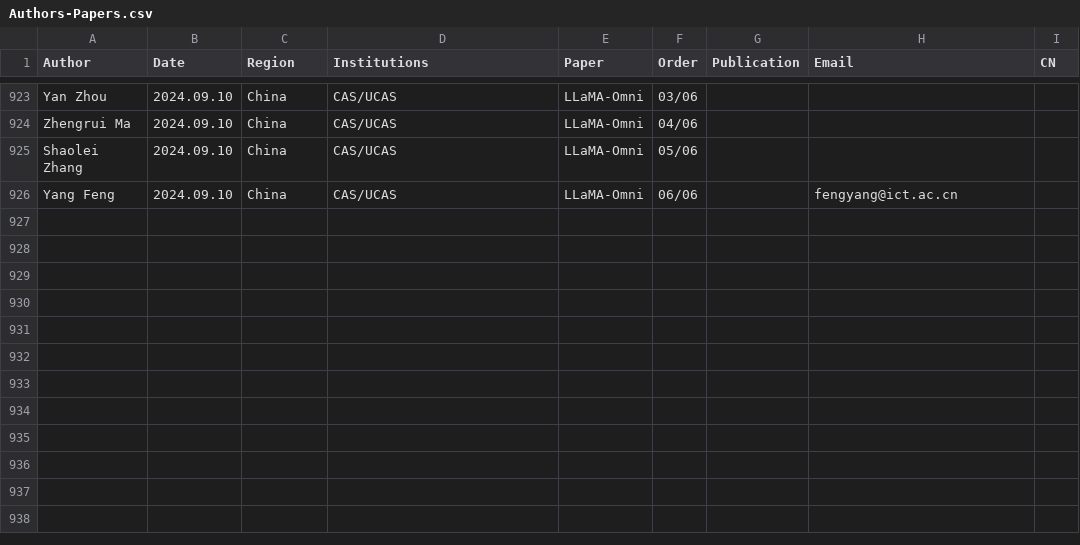
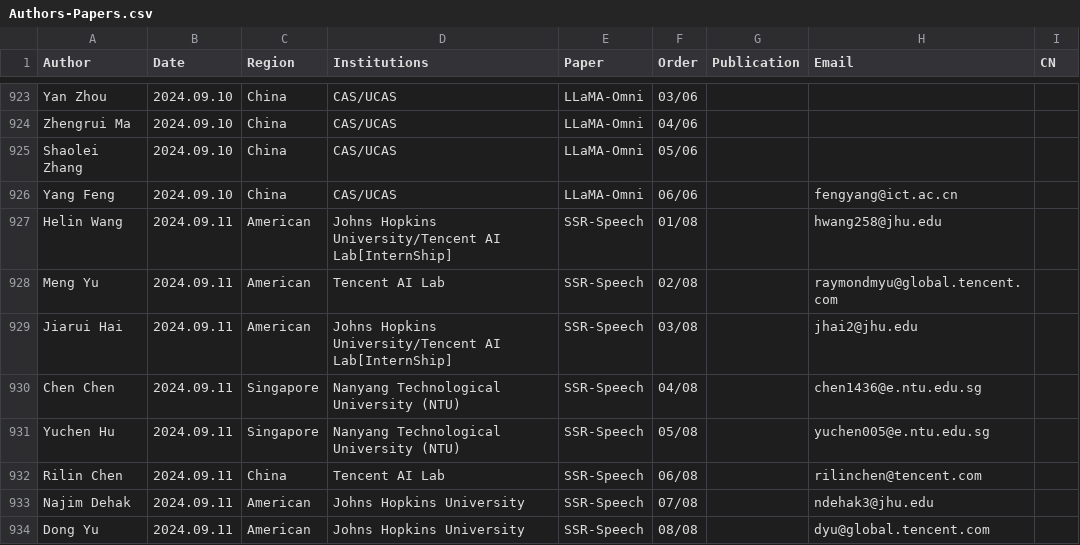
Before and after one commit to SapphireLab/Sapphire-TTS-Collection, a CSV file: Authors-Papers.csv, drawn as a sheet; only a part is shown, gaps mark what is left out; the diff names each change by its address in the sheet, - before the commit and + after, or states it on an @@ line.

Commit message:
add SSR-Speech to CSV

```diff
--- a/Authors-Papers.csv
+++ b/Authors-Papers.csv
+row 927: Helin Wang | 2024.09.11 | American | Johns Hopkins University/Tencent AI Lab[InternShip] | SSR-Speech | 01/08 |  | hwang258@jhu.edu
+row 928: Meng Yu | 2024.09.11 | American | Tencent AI Lab | SSR-Speech | 02/08 |  | raymondmyu@global.tencent.com
+row 929: Jiarui Hai | 2024.09.11 | American | Johns Hopkins University/Tencent AI Lab[InternShip] | SSR-Speech | 03/08 |  | jhai2@jhu.edu
+row 930: Chen Chen | 2024.09.11 | Singapore | Nanyang Technological University (NTU) | SSR-Speech | 04/08 |  | chen1436@e.ntu.edu.sg
+row 931: Yuchen Hu | 2024.09.11 | Singapore | Nanyang Technological University (NTU) | SSR-Speech | 05/08 |  | yuchen005@e.ntu.edu.sg
+row 932: Rilin Chen | 2024.09.11 | China | Tencent AI Lab | SSR-Speech | 06/08 |  | rilinchen@tencent.com
+row 933: Najim Dehak | 2024.09.11 | American | Johns Hopkins University | SSR-Speech | 07/08 |  | ndehak3@jhu.edu
+row 934: Dong Yu | 2024.09.11 | American | Johns Hopkins University | SSR-Speech | 08/08 |  | dyu@global.tencent.com
```
